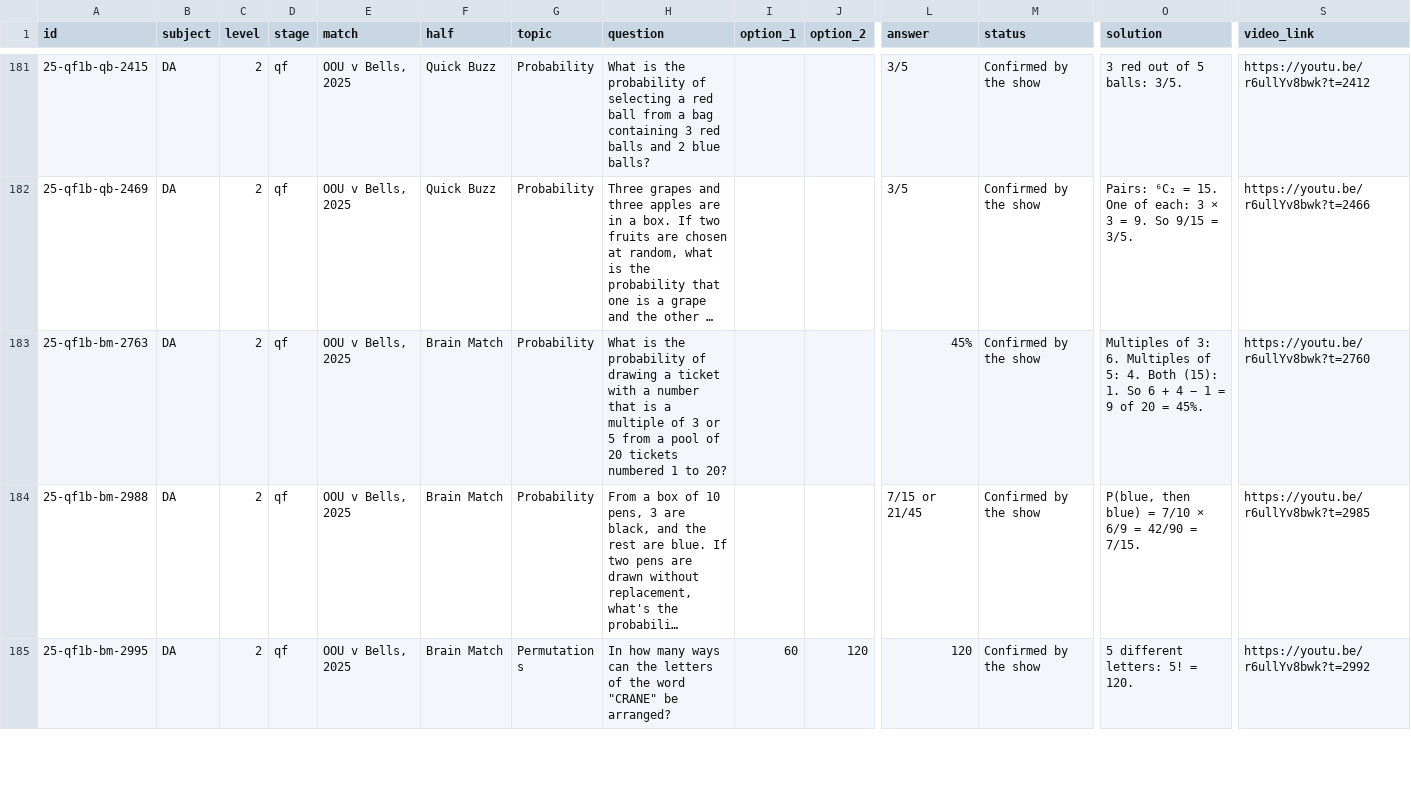
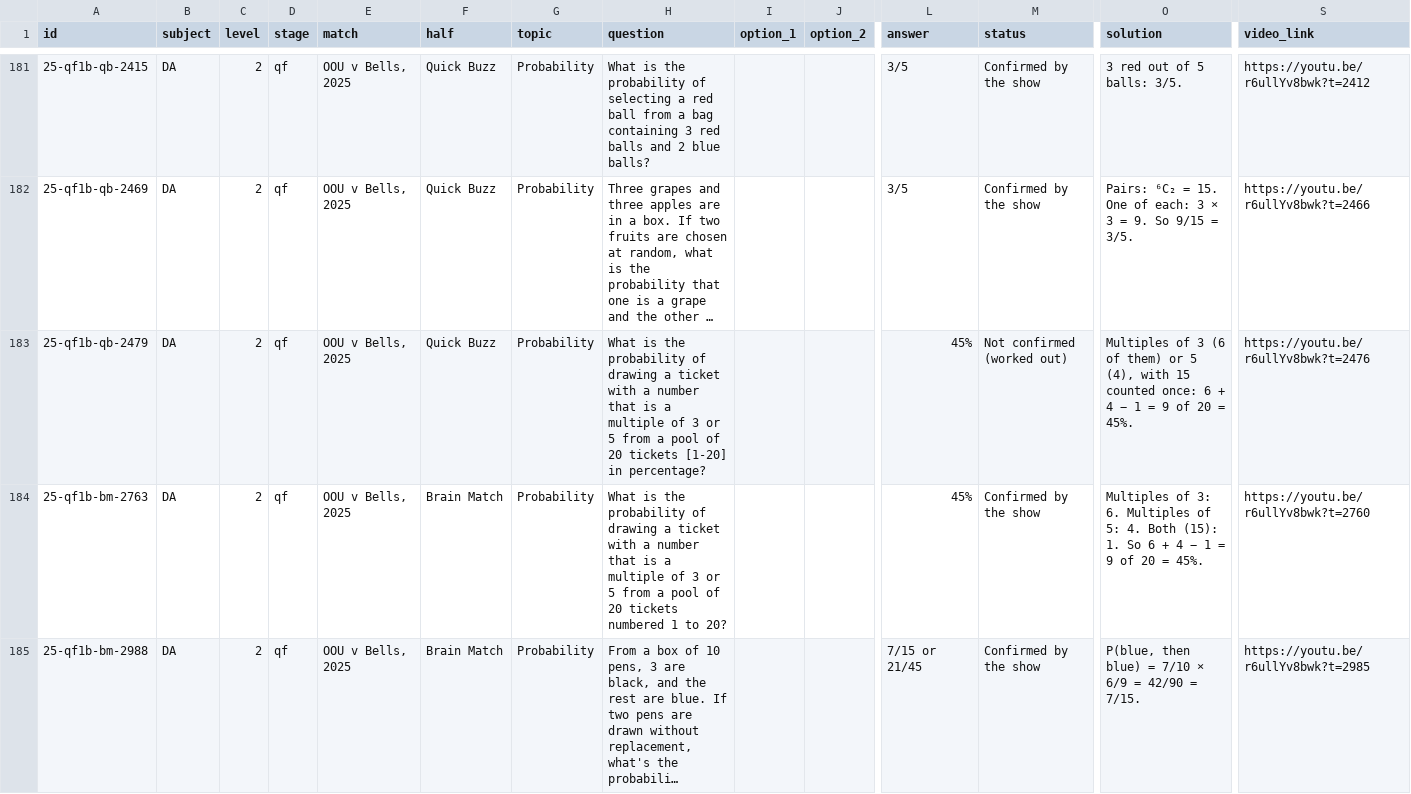
Before and after one commit to Tobisimi/split-second, a CSV file: bank/csv/DA_level2.csv, drawn as a sheet; only a part is shown, gaps mark what is left out; the shorter side is filled out with more unchanged rows; long unchanged cells end in …; rows hold the shown columns only; the diff names each change by its address in the sheet, - before the commit and + after, or states it on an @@ line.

```diff
--- a/bank/csv/DA_level2.csv
+++ b/bank/csv/DA_level2.csv
+row 183: 25-qf1b-qb-2479 | DA | 2 | qf | OOU v Bells, 2025 | Quick Buzz | Probability | What is the probability of drawing a ticket with a number that is a multiple of 3 or 5 from a pool of 20 tickets [1-20] in percentage? |  |  | 45% | Not confirmed (worked out) | Multiples of 3 (6 of them) or 5 (4), with 15 counted once: 6 + 4 − 1 = 9 of 20 = 45%. | https://youtu.be/r6ullYv8bwk?t=2476
```
Also changed, not shown: bank/csv/AM_level2.csv, bank/csv/DA_level3.csv, 40 other files.
